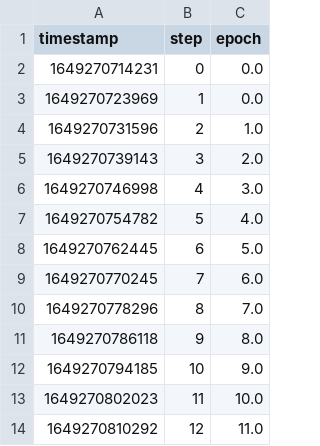
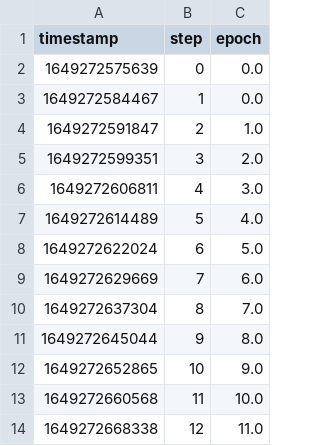
Before and after one commit to iterative/magnetic-tiles-defect, a TSV file: training_metrics/scalars/epoch.tsv, drawn as a sheet.

```diff
--- a/training_metrics/scalars/epoch.tsv
+++ b/training_metrics/scalars/epoch.tsv
@@ -1,14 +1,14 @@
 timestamp	step	epoch
-1649270714231	0	0.0
-1649270723969	1	0.0
-1649270731596	2	1.0
-1649270739143	3	2.0
-1649270746998	4	3.0
-1649270754782	5	4.0
-1649270762445	6	5.0
-1649270770245	7	6.0
-1649270778296	8	7.0
-1649270786118	9	8.0
-1649270794185	10	9.0
-1649270802023	11	10.0
-1649270810292	12	11.0
+1649272575639	0	0.0
+1649272584467	1	0.0
+1649272591847	2	1.0
+1649272599351	3	2.0
+1649272606811	4	3.0
+1649272614489	5	4.0
+1649272622024	6	5.0
+1649272629669	7	6.0
+1649272637304	8	7.0
+1649272645044	9	8.0
+1649272652865	10	9.0
+1649272660568	11	10.0
+1649272668338	12	11.0
```
Also changed, not shown: training_metrics/scalars/dice/multi.tsv, training_metrics/scalars/foreground/acc.tsv, 7 other files.
